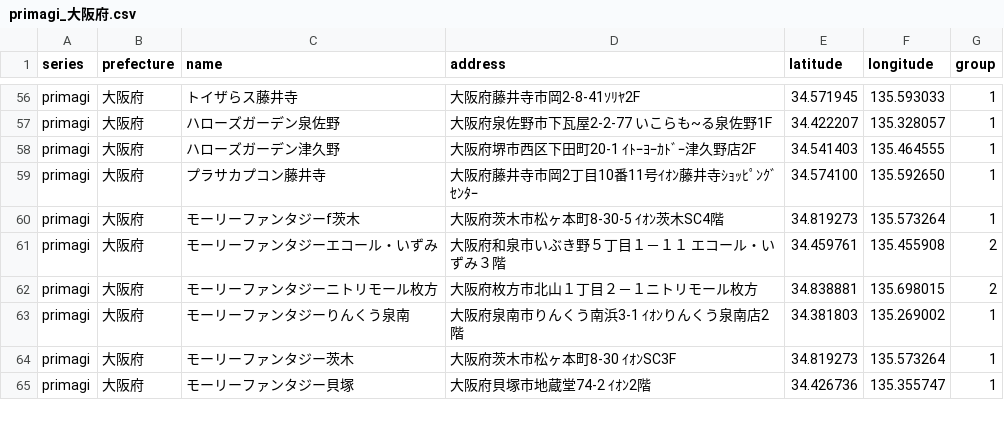
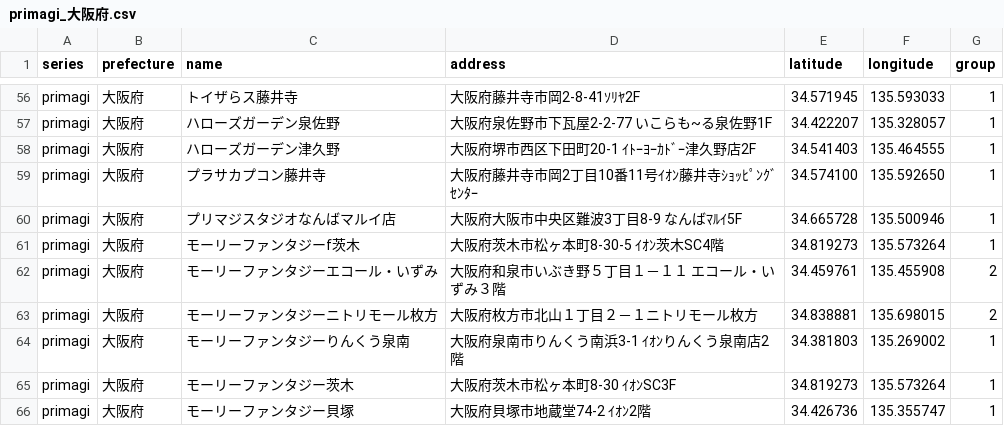
Before and after one commit to prickathon/prismdb, a CSV file: _data/shop/primagi_大阪府.csv, drawn as a sheet; only a part is shown, gaps mark what is left out; the diff names each change by its address in the sheet, - before the commit and + after, or states it on an @@ line.

```diff
--- a/_data/shop/primagi_大阪府.csv
+++ b/_data/shop/primagi_大阪府.csv
+row 60: primagi | 大阪府 | プリマジスタジオなんばマルイ店 | 大阪府大阪市中央区難波3丁目8-9 なんばﾏﾙｲ5F | 34.665728 | 135.500946 | 1
```
Also changed, not shown: _data/shop/primagi_千葉県.csv, _data/shop/primagi_埼玉県.csv, 24 other files.
